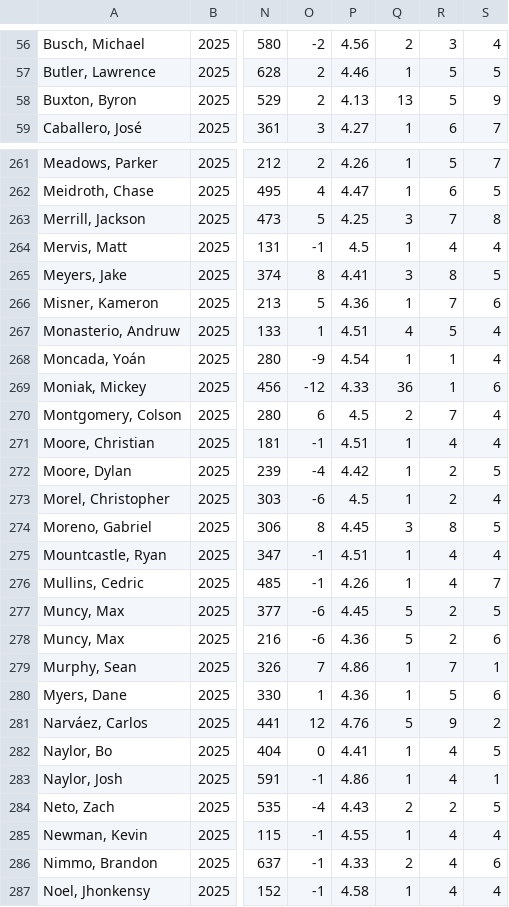
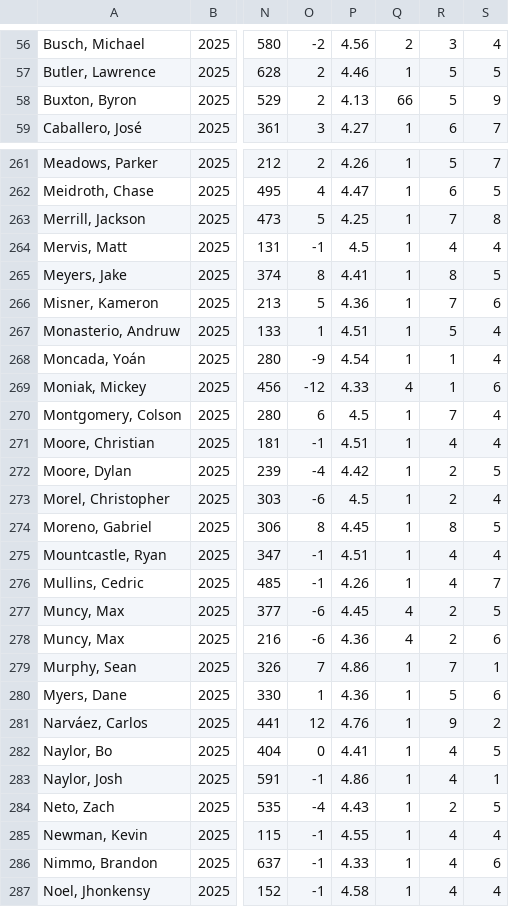
Before and after one commit to bibi22bacon/bibi22bacon.github.io, a CSV file: game/data/batters.csv, drawn as a sheet; only a part is shown, gaps mark what is left out; the diff covers the shown part only; the diff names each change by its address in the sheet, - before the commit and + after, or states it on an @@ line.

```diff
--- a/game/data/batters.csv
+++ b/game/data/batters.csv
-Q58: 13
+Q58: 66
-Q263: 3
+Q263: 1
-Q265: 3
+Q265: 1
-Q267: 4
+Q267: 1
-Q269: 36
+Q269: 4
-Q270: 2
+Q270: 1
-Q274: 3
+Q274: 1
-Q277:Q278: 5
+Q277:Q278: 4
-Q281: 5
+Q281: 1
-Q284: 2
+Q284: 1
-Q286: 2
+Q286: 1
```
Also changed, not shown: 99 edited cells elsewhere in this file, data/salaries.csv, game/data/pitchers.csv, 4 other files.
